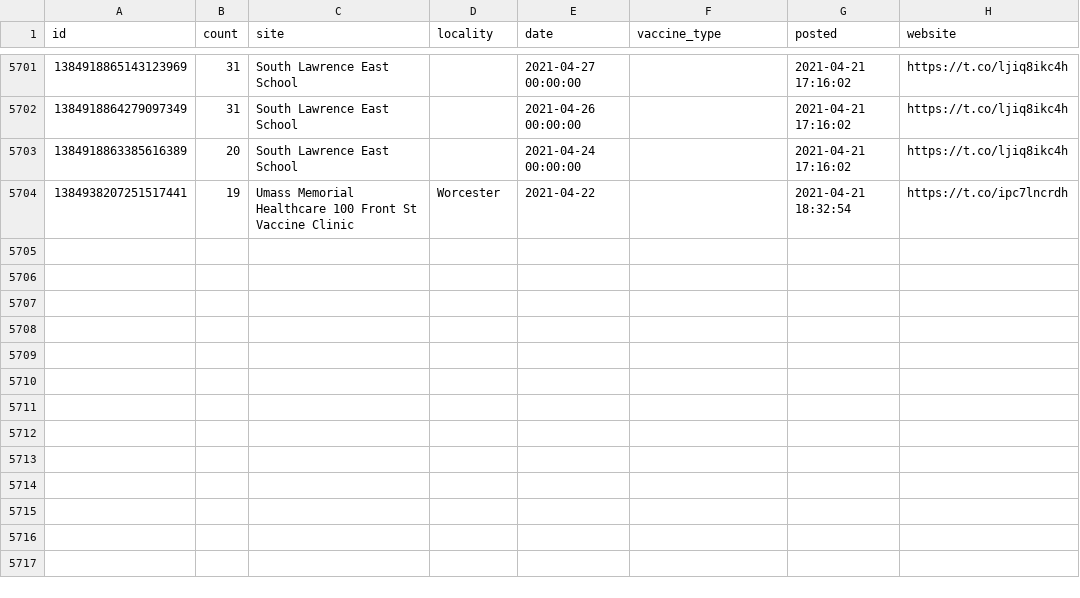
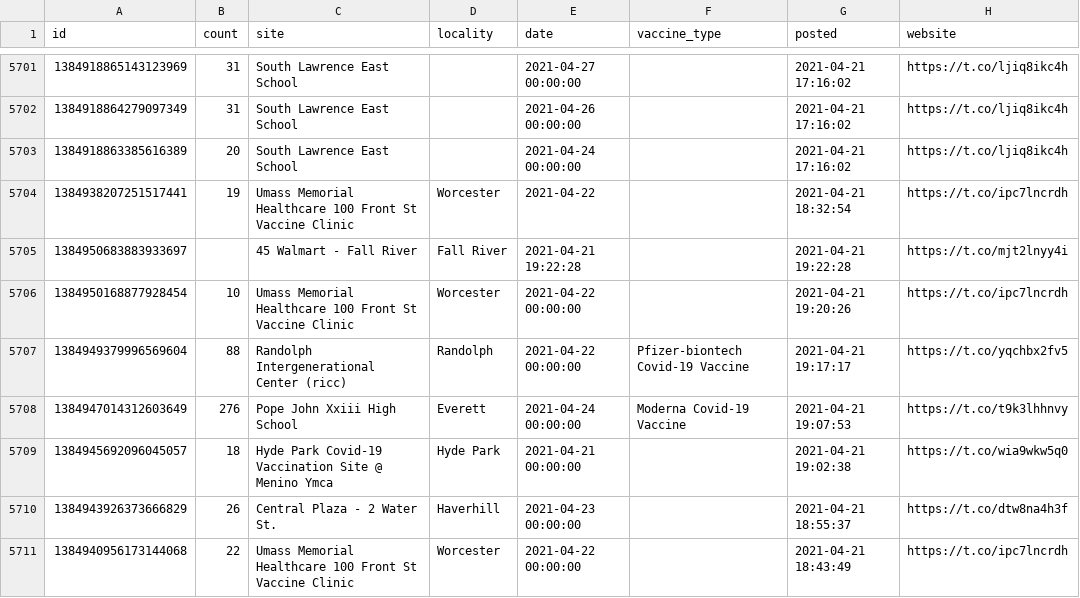
Before and after one commit to gchatterjee/appt-analysis, a CSV file: etl/data/data.csv, drawn as a sheet; only a part is shown, gaps mark what is left out; the diff names each change by its address in the sheet, - before the commit and + after, or states it on an @@ line.

```diff
--- a/etl/data/data.csv
+++ b/etl/data/data.csv
+row 5705: 1384950683883933697 |  | 45 Walmart - Fall River | Fall River | 2021-04-21 19:22:28 |  | 2021-04-21 19:22:28 | https://t.co/mjt2lnyy4i
+row 5706: 1384950168877928454 | 10 | Umass Memorial Healthcare 100 Front St Vaccine Clinic | Worcester | 2021-04-22 00:00:00 |  | 2021-04-21 19:20:26 | https://t.co/ipc7lncrdh
+row 5707: 1384949379996569604 | 88 | Randolph Intergenerational Center (ricc) | Randolph | 2021-04-22 00:00:00 | Pfizer-biontech Covid-19 Vaccine | 2021-04-21 19:17:17 | https://t.co/yqchbx2fv5
+row 5708: 1384947014312603649 | 276 | Pope John Xxiii High School | Everett | 2021-04-24 00:00:00 | Moderna Covid-19 Vaccine | 2021-04-21 19:07:53 | https://t.co/t9k3lhhnvy
+row 5709: 1384945692096045057 | 18 | Hyde Park Covid-19 Vaccination Site @ Menino Ymca | Hyde Park | 2021-04-21 00:00:00 |  | 2021-04-21 19:02:38 | https://t.co/wia9wkw5q0
+row 5710: 1384943926373666829 | 26 | Central Plaza - 2 Water St. | Haverhill | 2021-04-23 00:00:00 |  | 2021-04-21 18:55:37 | https://t.co/dtw8na4h3f
+row 5711: 1384940956173144068 | 22 | Umass Memorial Healthcare 100 Front St Vaccine Clinic | Worcester | 2021-04-22 00:00:00 |  | 2021-04-21 18:43:49 | https://t.co/ipc7lncrdh
```
Also changed, not shown: 1 other file.
